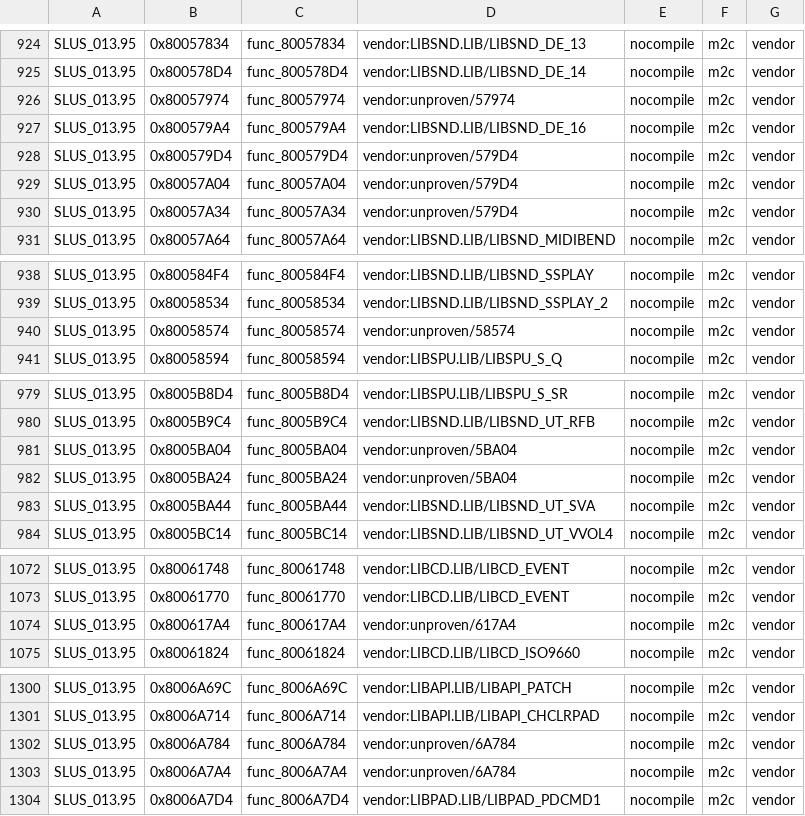
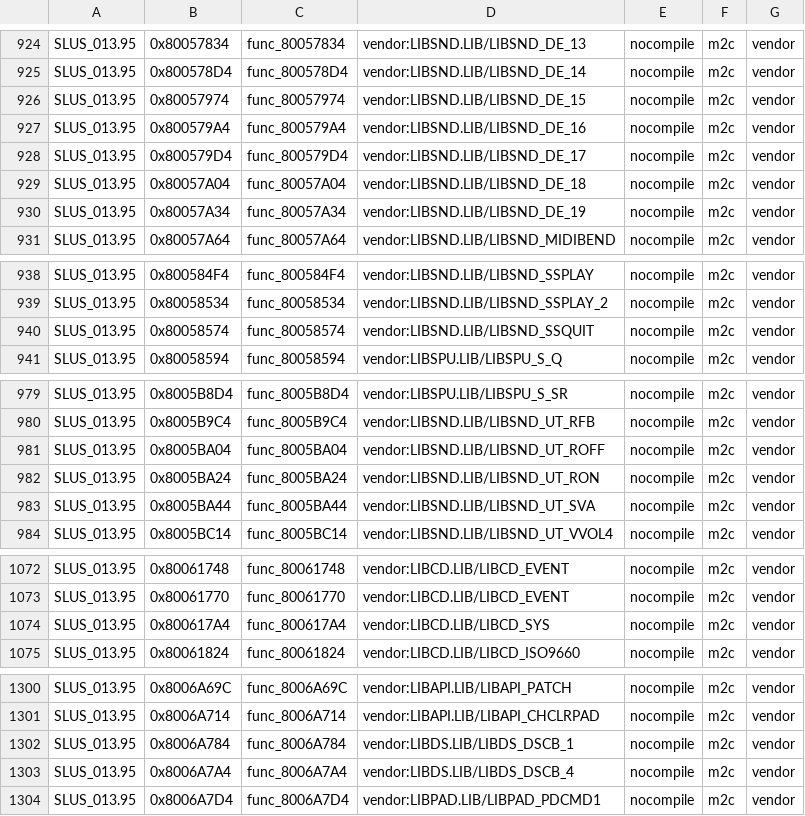
Before and after one commit to anzaldoivan/mmx6, a TSV file: campaign/ledger.tsv, drawn as a sheet; only a part is shown, gaps mark what is left out; the diff covers the shown part only.

Commit message:
T8.c3: ledger: vendor class from lib provenance gap rows; 488 vendor, 0 unproven

```diff
--- a/campaign/ledger.tsv
+++ b/campaign/ledger.tsv
@@ -925,7 +925,7 @@ SLUS_013.95	0x80057834	func_80057834	vendor:LIBSND.LIB/LIBSND_DE_13	nocompile	m2
 SLUS_013.95	0x800578D4	func_800578D4	vendor:LIBSND.LIB/LIBSND_DE_14	nocompile	m2c	vendor
-SLUS_013.95	0x80057974	func_80057974	vendor:unproven/57974	nocompile	m2c	vendor
+SLUS_013.95	0x80057974	func_80057974	vendor:LIBSND.LIB/LIBSND_DE_15	nocompile	m2c	vendor
 SLUS_013.95	0x800579A4	func_800579A4	vendor:LIBSND.LIB/LIBSND_DE_16	nocompile	m2c	vendor
-SLUS_013.95	0x800579D4	func_800579D4	vendor:unproven/579D4	nocompile	m2c	vendor
-SLUS_013.95	0x80057A04	func_80057A04	vendor:unproven/579D4	nocompile	m2c	vendor
-SLUS_013.95	0x80057A34	func_80057A34	vendor:unproven/579D4	nocompile	m2c	vendor
+SLUS_013.95	0x800579D4	func_800579D4	vendor:LIBSND.LIB/LIBSND_DE_17	nocompile	m2c	vendor
+SLUS_013.95	0x80057A04	func_80057A04	vendor:LIBSND.LIB/LIBSND_DE_18	nocompile	m2c	vendor
+SLUS_013.95	0x80057A34	func_80057A34	vendor:LIBSND.LIB/LIBSND_DE_19	nocompile	m2c	vendor
 SLUS_013.95	0x80057A64	func_80057A64	vendor:LIBSND.LIB/LIBSND_MIDIBEND	nocompile	m2c	vendor
@@ -939,3 +939,3 @@ SLUS_013.95	0x800584F4	func_800584F4	vendor:LIBSND.LIB/LIBSND_SSPLAY	nocompile	m
 SLUS_013.95	0x80058534	func_80058534	vendor:LIBSND.LIB/LIBSND_SSPLAY_2	nocompile	m2c	vendor
-SLUS_013.95	0x80058574	func_80058574	vendor:unproven/58574	nocompile	m2c	vendor
+SLUS_013.95	0x80058574	func_80058574	vendor:LIBSND.LIB/LIBSND_SSQUIT	nocompile	m2c	vendor
 SLUS_013.95	0x80058594	func_80058594	vendor:LIBSPU.LIB/LIBSPU_S_Q	nocompile	m2c	vendor
@@ -980,4 +980,4 @@ SLUS_013.95	0x8005B8D4	func_8005B8D4	vendor:LIBSPU.LIB/LIBSPU_S_SR	nocompile	m2c
 SLUS_013.95	0x8005B9C4	func_8005B9C4	vendor:LIBSND.LIB/LIBSND_UT_RFB	nocompile	m2c	vendor
-SLUS_013.95	0x8005BA04	func_8005BA04	vendor:unproven/5BA04	nocompile	m2c	vendor
-SLUS_013.95	0x8005BA24	func_8005BA24	vendor:unproven/5BA04	nocompile	m2c	vendor
+SLUS_013.95	0x8005BA04	func_8005BA04	vendor:LIBSND.LIB/LIBSND_UT_ROFF	nocompile	m2c	vendor
+SLUS_013.95	0x8005BA24	func_8005BA24	vendor:LIBSND.LIB/LIBSND_UT_RON	nocompile	m2c	vendor
 SLUS_013.95	0x8005BA44	func_8005BA44	vendor:LIBSND.LIB/LIBSND_UT_SVA	nocompile	m2c	vendor
@@ -1073,3 +1073,3 @@ SLUS_013.95	0x80061748	func_80061748	vendor:LIBCD.LIB/LIBCD_EVENT	nocompile	m2c
 SLUS_013.95	0x80061770	func_80061770	vendor:LIBCD.LIB/LIBCD_EVENT	nocompile	m2c	vendor
-SLUS_013.95	0x800617A4	func_800617A4	vendor:unproven/617A4	nocompile	m2c	vendor
+SLUS_013.95	0x800617A4	func_800617A4	vendor:LIBCD.LIB/LIBCD_SYS	nocompile	m2c	vendor
 SLUS_013.95	0x80061824	func_80061824	vendor:LIBCD.LIB/LIBCD_ISO9660	nocompile	m2c	vendor
@@ -1301,4 +1301,4 @@ SLUS_013.95	0x8006A69C	func_8006A69C	vendor:LIBAPI.LIB/LIBAPI_PATCH	nocompile	m2
 SLUS_013.95	0x8006A714	func_8006A714	vendor:LIBAPI.LIB/LIBAPI_CHCLRPAD	nocompile	m2c	vendor
-SLUS_013.95	0x8006A784	func_8006A784	vendor:unproven/6A784	nocompile	m2c	vendor
-SLUS_013.95	0x8006A7A4	func_8006A7A4	vendor:unproven/6A784	nocompile	m2c	vendor
+SLUS_013.95	0x8006A784	func_8006A784	vendor:LIBDS.LIB/LIBDS_DSCB_1	nocompile	m2c	vendor
+SLUS_013.95	0x8006A7A4	func_8006A7A4	vendor:LIBDS.LIB/LIBDS_DSCB_4	nocompile	m2c	vendor
 SLUS_013.95	0x8006A7D4	func_8006A7D4	vendor:LIBPAD.LIB/LIBPAD_PDCMD1	nocompile	m2c	vendor
```
Also changed, not shown: 15 edited cells elsewhere in this file, 4 other files.
